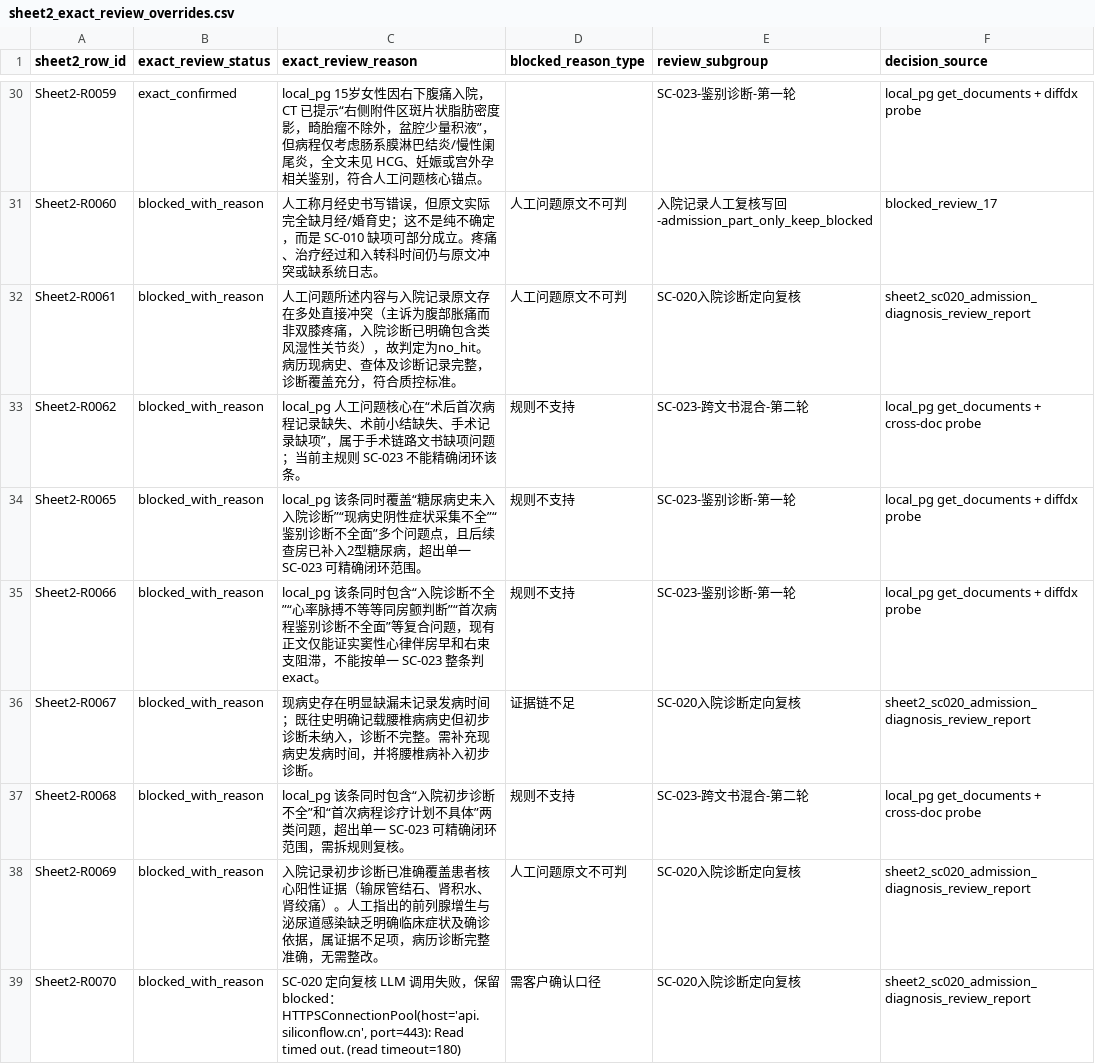
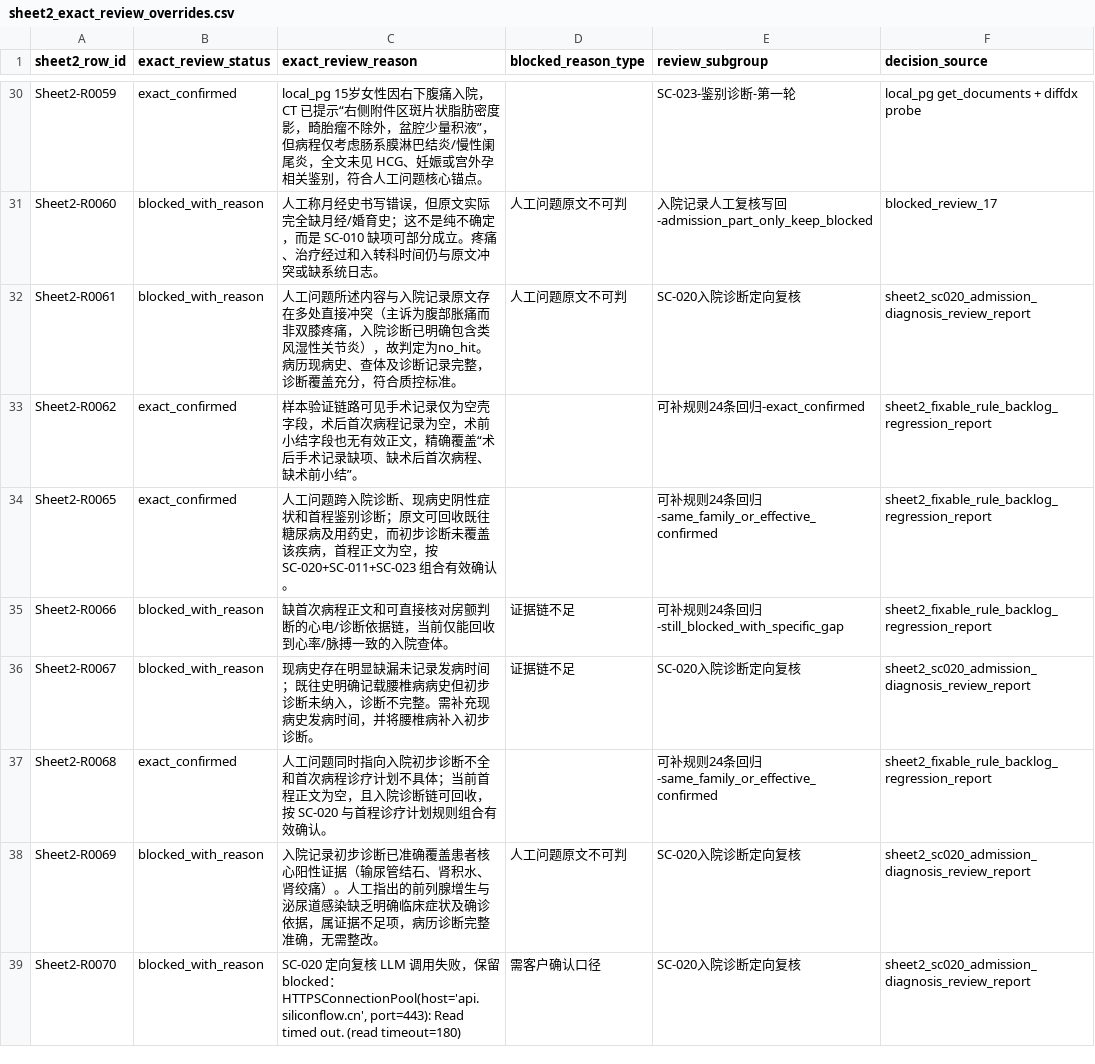
Before and after one commit to softjazzz/combined, a CSV file: apps/medqc-web/docs/0418/QC/sheet2_exact_review_overrides.csv, drawn as a sheet; only a part is shown, gaps mark what is left out; the diff covers the shown part only.

```diff
--- a/apps/medqc-web/docs/0418/QC/sheet2_exact_review_overrides.csv
+++ b/apps/medqc-web/docs/0418/QC/sheet2_exact_review_overrides.csv
@@ -32,7 +32,7 @@ Sheet2-R0060,blocked_with_reason,人工称月经史书写错误，但原文实
 Sheet2-R0061,blocked_with_reason,人工问题所述内容与入院记录原文存在多处直接冲突（主诉为腹部胀痛而非双膝疼痛，入院诊断已明确包含类风湿性关节炎），故判定为no_hit。病历现病史、查体及诊断记录完整，诊断覆盖充分，符合质控标准。,人工问题原文不可判,SC-020入院诊断定向复核,sheet2_sc020_admission_diagnosis_review_report
-Sheet2-R0062,blocked_with_reason,local_pg 人工问题核心在“术后首次病程记录缺失、术前小结缺失、手术记录缺项”，属于手术链路文书缺项问题；当前主规则 SC-023 不能精确闭环该条。,规则不支持,SC-023-跨文书混合-第二轮,local_pg get_documents + cross-doc probe
-Sheet2-R0065,blocked_with_reason,local_pg 该条同时覆盖“糖尿病史未入入院诊断”“现病史阴性症状采集不全”“鉴别诊断不全面”多个问题点，且后续查房已补入2型糖尿病，超出单一 SC-023 可精确闭环范围。,规则不支持,SC-023-鉴别诊断-第一轮,local_pg get_documents + diffdx probe
-Sheet2-R0066,blocked_with_reason,local_pg 该条同时包含“入院诊断不全”“心率脉搏不等等同房颤判断”“首次病程鉴别诊断不全面”等复合问题，现有正文仅能证实窦性心律伴房早和右束支阻滞，不能按单一 SC-023 整条判 exact。,规则不支持,SC-023-鉴别诊断-第一轮,local_pg get_documents + diffdx probe
+Sheet2-R0062,exact_confirmed,样本验证链路可见手术记录仅为空壳字段，术后首次病程记录为空，术前小结字段也无有效正文，精确覆盖“术后手术记录缺项、缺术后首次病程、缺术前小结”。,,可补规则24条回归-exact_confirmed,sheet2_fixable_rule_backlog_regression_report
+Sheet2-R0065,exact_confirmed,人工问题跨入院诊断、现病史阴性症状和首程鉴别诊断；原文可回收既往糖尿病及用药史，而初步诊断未覆盖该疾病，首程正文为空，按 SC-020+SC-011+SC-023 组合有效确认。,,可补规则24条回归-same_family_or_effective_confirmed,sheet2_fixable_rule_backlog_regression_report
+Sheet2-R0066,blocked_with_reason,缺首次病程正文和可直接核对房颤判断的心电/诊断依据链，当前仅能回收到心率/脉搏一致的入院查体。,证据链不足,可补规则24条回归-still_blocked_with_specific_gap,sheet2_fixable_rule_backlog_regression_report
 Sheet2-R0067,blocked_with_reason,现病史存在明显缺漏未记录发病时间；既往史明确记载腰椎病病史但初步诊断未纳入，诊断不完整。需补充现病史发病时间，并将腰椎病补入初步诊断。,证据链不足,SC-020入院诊断定向复核,sheet2_sc020_admission_diagnosis_review_report
-Sheet2-R0068,blocked_with_reason,local_pg 该条同时包含“入院初步诊断不全”和“首次病程诊疗计划不具体”两类问题，超出单一 SC-023 可精确闭环范围，需拆规则复核。,规则不支持,SC-023-跨文书混合-第二轮,local_pg get_documents + cross-doc probe
+Sheet2-R0068,exact_confirmed,人工问题同时指向入院初步诊断不全和首次病程诊疗计划不具体；当前首程正文为空，且入院诊断链可回收，按 SC-020 与首程诊疗计划规则组合有效确认。,,可补规则24条回归-same_family_or_effective_confirmed,sheet2_fixable_rule_backlog_regression_report
 Sheet2-R0069,blocked_with_reason,入院记录初步诊断已准确覆盖患者核心阳性证据（输尿管结石、肾积水、肾绞痛）。人工指出的前列腺增生与泌尿道感染缺乏明确临床症状及确诊依据，属证据不足项，病历诊断完整准确，无需整改。,人工问题原文不可判,SC-020入院诊断定向复核,sheet2_sc020_admission_diagnosis_review_report
```
Also changed, not shown: 88 edited cells elsewhere in this file, apps/medqc-web/docs/0418/QC/sheet2_exact_review_matrix.csv, apps/medqc-web/docs/0418/QC/sheet2_semantic_family_closure_summary.csv, 15 other files.
